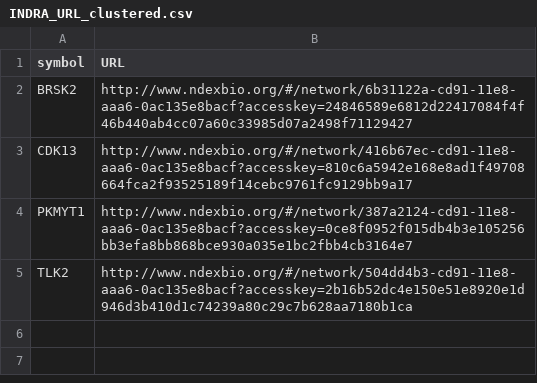
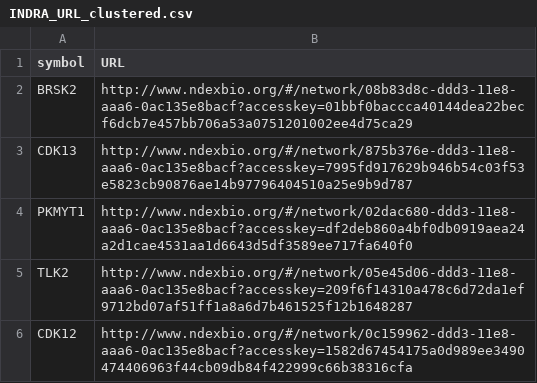
Before and after one commit to IDG-Kinase/darkkinasekb, a CSV file: data_sets/INDRA_URL_clustered.csv, drawn as a sheet.

Commit message:
updating INDRA networks and associated URLs

```diff
--- a/data_sets/INDRA_URL_clustered.csv
+++ b/data_sets/INDRA_URL_clustered.csv
@@ -1,5 +1,6 @@
 symbol,URL
-BRSK2,http://www.ndexbio.org/#/network/6b31122a-cd91-11e8-aaa6-0ac135e8bacf?accesskey=24846589e6812d22417084f4f46b440ab4cc07a60c33985d07a2498f71129427
-CDK13,http://www.ndexbio.org/#/network/416b67ec-cd91-11e8-aaa6-0ac135e8bacf?accesskey=810c6a5942e168e8ad1f49708664fca2f93525189f14cebc9761fc9129bb9a17
-PKMYT1,http://www.ndexbio.org/#/network/387a2124-cd91-11e8-aaa6-0ac135e8bacf?accesskey=0ce8f0952f015db4b3e105256bb3efa8bb868bce930a035e1bc2fbb4cb3164e7
-TLK2,http://www.ndexbio.org/#/network/504dd4b3-cd91-11e8-aaa6-0ac135e8bacf?accesskey=2b16b52dc4e150e51e8920e1d946d3b410d1c74239a80c29c7b628aa7180b1ca
+BRSK2,http://www.ndexbio.org/#/network/08b83d8c-ddd3-11e8-aaa6-0ac135e8bacf?accesskey=01bbf0baccca40144dea22becf6dcb7e457bb706a53a0751201002ee4d75ca29
+CDK13,http://www.ndexbio.org/#/network/875b376e-ddd3-11e8-aaa6-0ac135e8bacf?accesskey=7995fd917629b946b54c03f53e5823cb90876ae14b97796404510a25e9b9d787
+PKMYT1,http://www.ndexbio.org/#/network/02dac680-ddd3-11e8-aaa6-0ac135e8bacf?accesskey=df2deb860a4bf0db0919aea24a2d1cae4531aa1d6643d5df3589ee717fa640f0
+TLK2,http://www.ndexbio.org/#/network/05e45d06-ddd3-11e8-aaa6-0ac135e8bacf?accesskey=209f6f14310a478c6d72da1ef9712bd07af51ff1a8a6d7b461525f12b1648287
+CDK12,http://www.ndexbio.org/#/network/0c159962-ddd3-11e8-aaa6-0ac135e8bacf?accesskey=1582d67454175a0d989ee3490474406963f44cb09db84f422999c66b38316cfa
```
Also changed, not shown: 5 other files.
